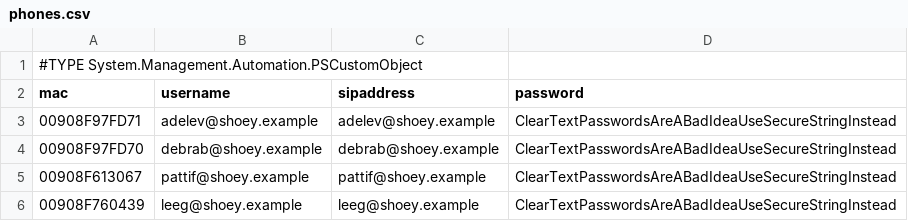
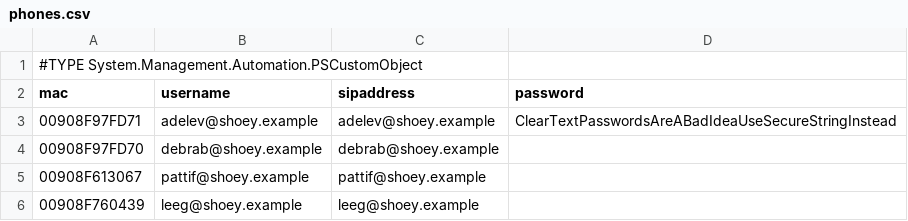
Before and after one commit to shanehoey/ipphones, a CSV file: scripts/phones.csv, drawn as a sheet; the diff names each change by its address in the sheet, - before the commit and + after, or states it on an @@ line.

Commit message:
Updated phones file

```diff
--- a/scripts/phones.csv
+++ b/scripts/phones.csv
-D4:D6 (password): ClearTextPasswordsAreABadIdeaUseSecureStringInstead
+D4:D6 (password): (empty)
```
Also changed, not shown: 1 other file.
